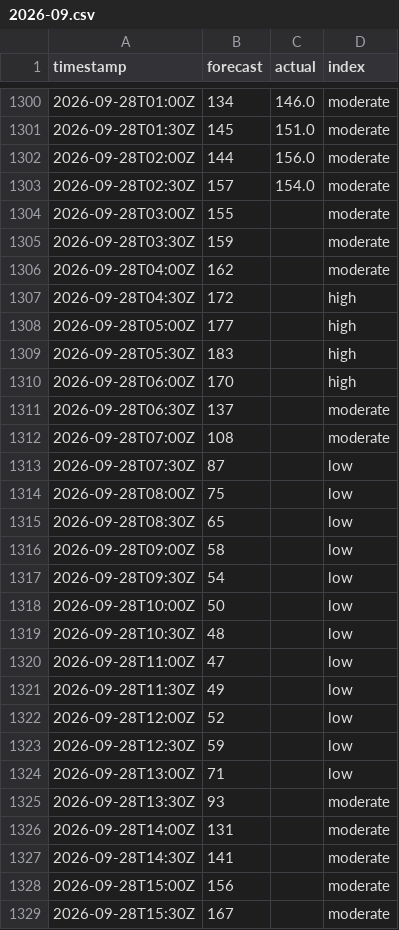
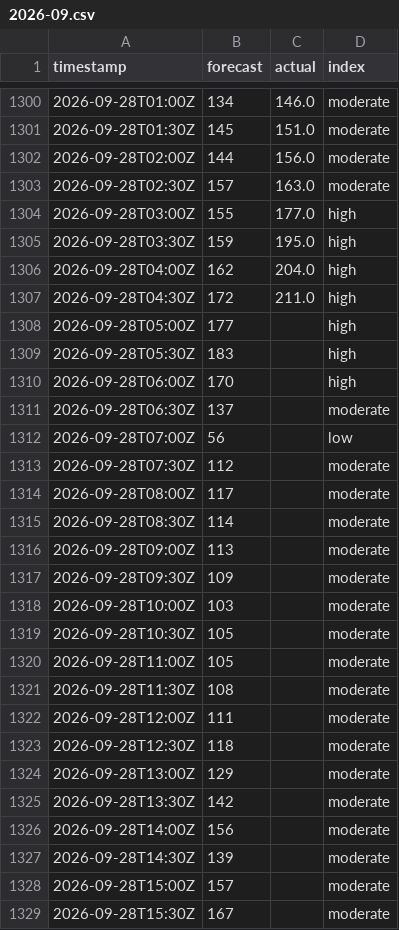
Before and after one commit to sweetluvz/Collectdata, a CSV file: data/energy/gb/carbon_intensity/2026-09.csv, drawn as a sheet; only a part is shown, gaps mark what is left out; the diff covers the shown part only.

```diff
--- a/data/energy/gb/carbon_intensity/2026-09.csv
+++ b/data/energy/gb/carbon_intensity/2026-09.csv
@@ -1302,7 +1302,7 @@ timestamp,forecast,actual,index
 2026-09-28T02:00Z,144,156.0,moderate
-2026-09-28T02:30Z,157,154.0,moderate
-2026-09-28T03:00Z,155,,moderate
-2026-09-28T03:30Z,159,,moderate
-2026-09-28T04:00Z,162,,moderate
-2026-09-28T04:30Z,172,,high
+2026-09-28T02:30Z,157,163.0,moderate
+2026-09-28T03:00Z,155,177.0,high
+2026-09-28T03:30Z,159,195.0,high
+2026-09-28T04:00Z,162,204.0,high
+2026-09-28T04:30Z,172,211.0,high
 2026-09-28T05:00Z,177,,high
@@ -1311,19 +1311,19 @@ timestamp,forecast,actual,index
 2026-09-28T06:30Z,137,,moderate
-2026-09-28T07:00Z,108,,moderate
-2026-09-28T07:30Z,87,,low
-2026-09-28T08:00Z,75,,low
-2026-09-28T08:30Z,65,,low
-2026-09-28T09:00Z,58,,low
-2026-09-28T09:30Z,54,,low
-2026-09-28T10:00Z,50,,low
-2026-09-28T10:30Z,48,,low
-2026-09-28T11:00Z,47,,low
-2026-09-28T11:30Z,49,,low
-2026-09-28T12:00Z,52,,low
-2026-09-28T12:30Z,59,,low
-2026-09-28T13:00Z,71,,low
-2026-09-28T13:30Z,93,,moderate
-2026-09-28T14:00Z,131,,moderate
-2026-09-28T14:30Z,141,,moderate
-2026-09-28T15:00Z,156,,moderate
+2026-09-28T07:00Z,56,,low
+2026-09-28T07:30Z,112,,moderate
+2026-09-28T08:00Z,117,,moderate
+2026-09-28T08:30Z,114,,moderate
+2026-09-28T09:00Z,113,,moderate
+2026-09-28T09:30Z,109,,moderate
+2026-09-28T10:00Z,103,,moderate
+2026-09-28T10:30Z,105,,moderate
+2026-09-28T11:00Z,105,,moderate
+2026-09-28T11:30Z,108,,moderate
+2026-09-28T12:00Z,111,,moderate
+2026-09-28T12:30Z,118,,moderate
+2026-09-28T13:00Z,129,,moderate
+2026-09-28T13:30Z,142,,moderate
+2026-09-28T14:00Z,156,,moderate
+2026-09-28T14:30Z,139,,moderate
+2026-09-28T15:00Z,157,,moderate
 2026-09-28T15:30Z,167,,moderate
```
Also changed, not shown: 11 edited cells elsewhere in this file, data/energy/gb/demand/2026-09.csv, data/energy/gb/generation/2026-09.csv, 2 other files.
